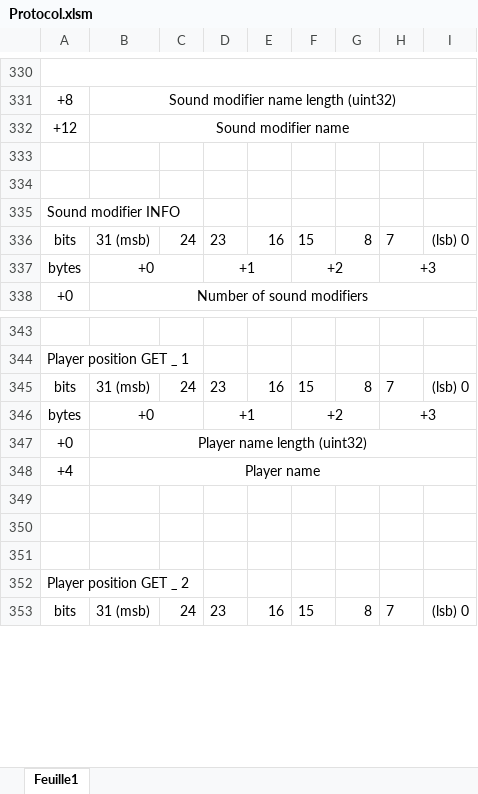
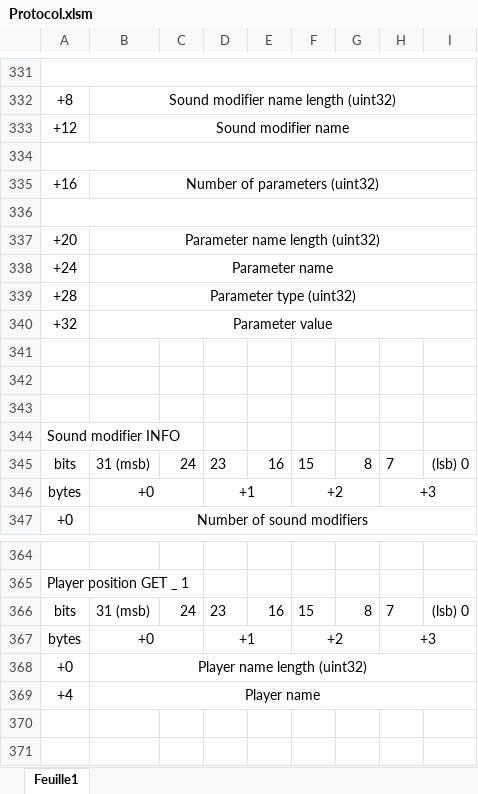
Before and after one commit to Pierre-Emmanuel41/mumble-common, an Excel workbook: Protocol.xlsm, sheet Feuille1, drawn as a sheet; only a part is shown, gaps mark what is left out; the shorter side is filled out with more unchanged rows; values as stored, in another font and other column widths than the file's, no borders; removed rows and columns are numbered as before the commit, all else as after; the diff covers the shown part only; the diff names each change by its address in the sheet, - before the commit and + after, or states it on an @@ line.

Commit message:
Adding sound modifier parameters in requests associated to Idc SOUND_MODIFIER

```diff
--- a/Protocol.xlsm (sheet Feuille1)
+++ b/Protocol.xlsm (sheet Feuille1)
+A334:I334 merged
+row 335: +16 | Number of parameters (uint32)
+row 336: (empty)
+row 337: +20 | Parameter name length (uint32)
+row 338: +24 | Parameter name
+row 339: +28 | Parameter type (uint32)
+row 340: +32 | Parameter value
+row 341: (empty)
+row 342: (empty)
-row 349: (empty)
```
Also changed, not shown: 14 added rows, 1 removed row, 9 edited cells and merged cells elsewhere in this sheet, 6 other files.
